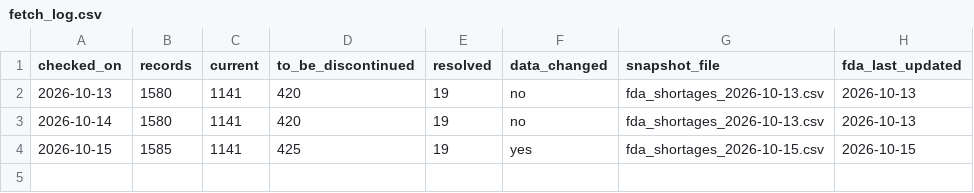
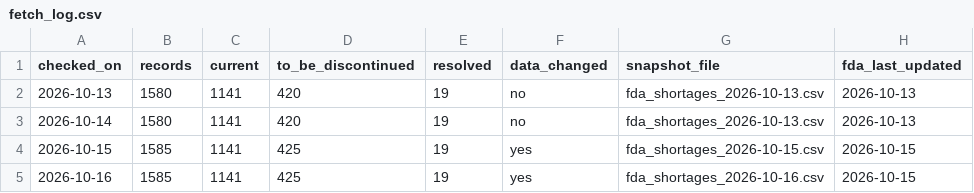
Before and after one commit to MIthila-Samapti/pharma-shortage-risk, a CSV file: data/raw/fetch_log.csv, drawn as a sheet; the diff names each change by its address in the sheet, - before the commit and + after, or states it on an @@ line.

```diff
--- a/data/raw/fetch_log.csv
+++ b/data/raw/fetch_log.csv
+row 5: 2026-10-16 | 1585 | 1141 | 425 | 19 | yes | fda_shortages_2026-10-16.csv | 2026-10-15
```
Also changed, not shown: 2 other files.
